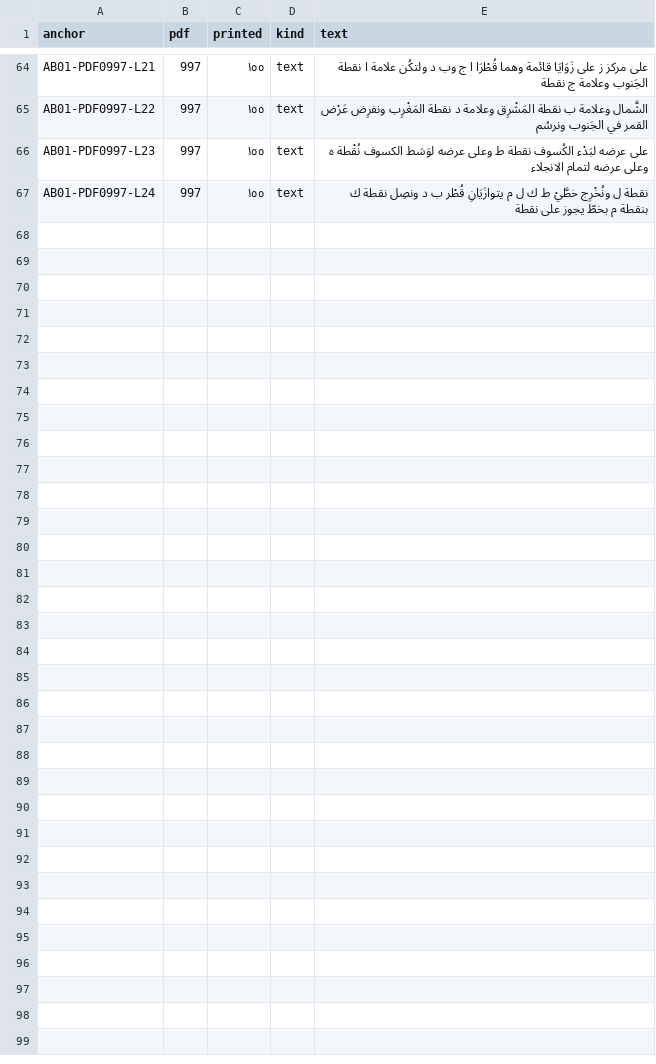
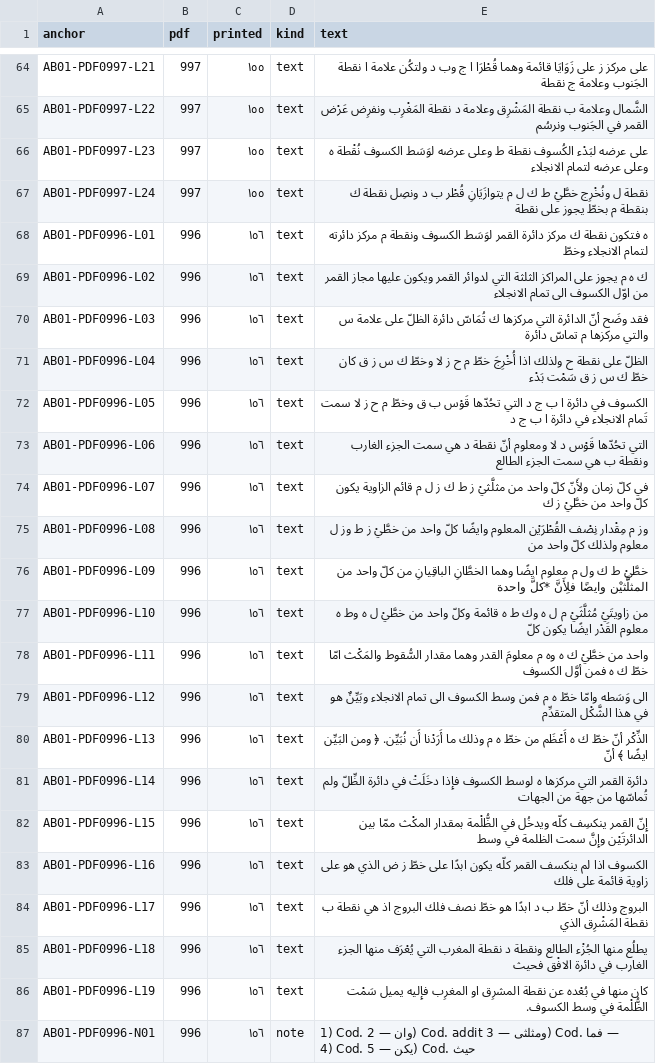
Before and after one commit to KokunoYumeto/al-battani, a TSV file: S12/textus/anchors.tsv, drawn as a sheet; only a part is shown, gaps mark what is left out.

```diff
--- a/S12/textus/anchors.tsv
+++ b/S12/textus/anchors.tsv
@@ -67 +67,21 @@ AB01-PDF0997-L23	997	١٥٥	text	على عرضه لبَدْء الكُسوف ن
 AB01-PDF0997-L24	997	١٥٥	text	نقطة ل ونُخْرِج خطَّيْ ط ك ل م يتوازَيَانِ قُطْر ب د ونصِل نقطة ك بنقطة م بخطّ يجوز على نقطة
+AB01-PDF0996-L01	996	١٥٦	text	ه فتكون نقطة ك مركز دائرة القمر لوَسَط الكسوف ونقطة م مركز دائرته لتمام الانجلاء وخطّ
+AB01-PDF0996-L02	996	١٥٦	text	ك ه م يجوز على المراكز الثلثة التي لدوائر القمر ويكون عليها مجاز القمر من اوّل الكسوف الى تمام الانجلاء
+AB01-PDF0996-L03	996	١٥٦	text	فقد وضَح أنّ الدائرة التي مركزها ك تُمَاسّ دائرة الظلّ على علامة س والتي مركزها م تماسّ دائرة
+AB01-PDF0996-L04	996	١٥٦	text	الظلّ على نقطة ح ولذلك اذا أُخْرِجَ خطّ م ح ز لا وخطّ ك س ز ق كان خطّ ك س ز ق سَمْت بَدْء
+AB01-PDF0996-L05	996	١٥٦	text	الكسوف في دائرة ا ب ج د التي تحُدّها قَوْس ب ق وخطّ م ح ز لا سمت تَمام الانجلاء في دائرة ا ب ج د
+AB01-PDF0996-L06	996	١٥٦	text	التي تحُدّها قَوْس د لا ومعلوم أنّ نقطة د هي سمت الجزء الغارب ونقطة ب هي سمت الجزء الطالع
+AB01-PDF0996-L07	996	١٥٦	text	في كلّ زمان ولأَنّ كلّ واحد من مثلَّثيْ ز ط ك ز ل م قائم الزاوية يكون كلّ واحد من خطَّيْ ز ك
+AB01-PDF0996-L08	996	١٥٦	text	وز م مِقْدار نِصْف القُطْرَيْن المعلوم وايضًا كلّ واحد من خطَّيْ ز ط وز ل معلوم ولذلك كلّ واحد من
+AB01-PDF0996-L09	996	١٥٦	text	خطَّيْ ط ك ول م معلوم ايضًا وهما الخطَّانِ الباقِيانِ من كلّ واحد من المثلَّثيْن وايضًا فلِأَنَّ *كلَّ واحدة
+AB01-PDF0996-L10	996	١٥٦	text	من زاويتَيْ مُثلَّثَيْ م ل ه وك ط ه قائمة وكلّ واحد من خطَّيْ ل ه وط ه معلوم القَدْر ايضًا يكون كلّ
+AB01-PDF0996-L11	996	١٥٦	text	واحد من خطَّيْ ك ه وه م معلومَ القدر وهما مقدار السُّقوط والمَكْث امّا خطّ ك ه فمن أوَّل الكسوف
+AB01-PDF0996-L12	996	١٥٦	text	الى وَسَطه وامّا خطّ ه م فمن وسط الكسوف الى تمام الانجلاء وبَيِّنٌ هو في هذا الشَّكْل المتقدِّم
+AB01-PDF0996-L13	996	١٥٦	text	الذِّكْر أنّ خطّ ك ه أَعْظَم من خطّ ه م وذلك ما أَرَدْنا أَن نُبَيِّن. ﴿ ومن البَيِّن ايضًا ﴾ أنّ
+AB01-PDF0996-L14	996	١٥٦	text	دائرة القمر التي مركزها ه لوسط الكسوف فإِذا دخَلَتْ في دائرة الظِّلّ ولم تُماسّها من جهة من الجهات
+AB01-PDF0996-L15	996	١٥٦	text	إِنّ القمر ينكسِف كلّه ويدخُل في الظُّلْمة بمقدار المكْث ممّا بين الدائرتَيْن وإِنَّ سمت الظلمة في وسط
+AB01-PDF0996-L16	996	١٥٦	text	الكسوف اذا لم ينكسف القمر كلّه يكون ابدًا على خطّ ز ض الذي هو على زاوية قائمة على فلك
+AB01-PDF0996-L17	996	١٥٦	text	البروج وذلك أنّ خطّ ب د ابدًا هو خطّ نصف فلك البروج اذ هي نقطة ب نقطة المَشْرِق الذي
+AB01-PDF0996-L18	996	١٥٦	text	يطلُع منها الجُزْء الطالع ونقطة د نقطة المغرب التي يُعْرَف منها الجزء الغارب في دائرة الافْق فحيث
+AB01-PDF0996-L19	996	١٥٦	text	كان منها في بُعْده عن نقطة المشرِق او المغرِب فإِليه يميل سَمْت الظُّلْمة في وسط الكسوف.
+AB01-PDF0996-N01	996	١٥٦	note	1) Cod. وان — 2) Cod. addit ومثلثى — 3) Cod. فما — 4) Cod. يكن — 5) Cod. حيث
```
Also changed, not shown: S11/textus/anchors.tsv, 11 other files.
